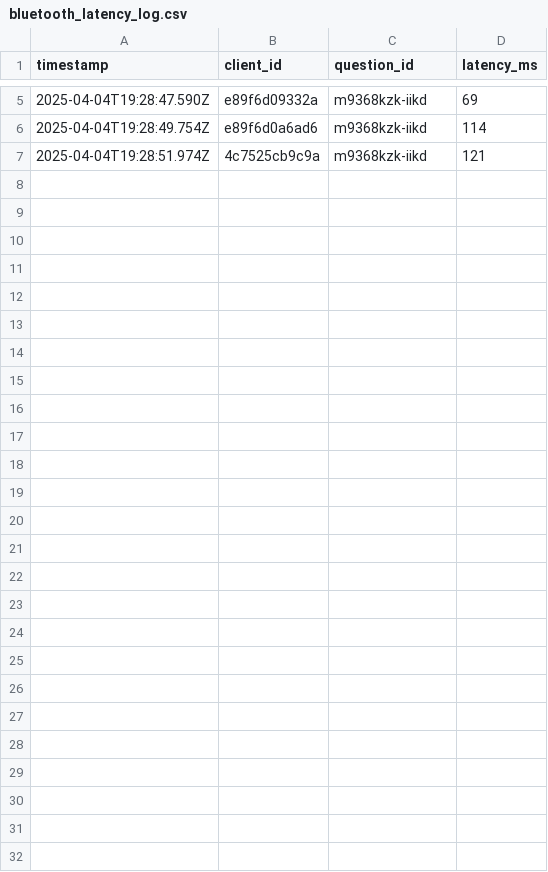
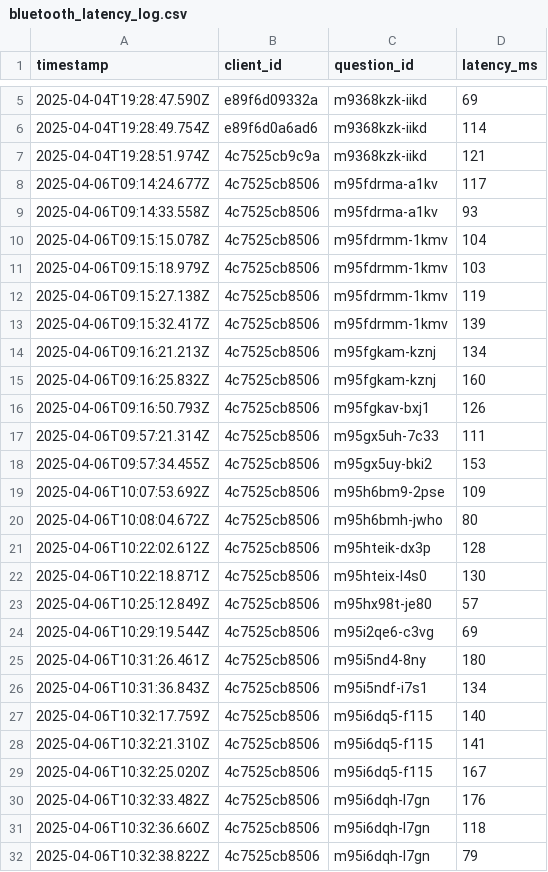
Before and after one commit to jiaweing/IoT-Quiz, a CSV file: Bluetooth - GATT/server/src/bluetooth_latency_log.csv, drawn as a sheet; only a part is shown, gaps mark what is left out; the diff names each change by its address in the sheet, - before the commit and + after, or states it on an @@ line.

```diff
--- a/Bluetooth - GATT/server/src/bluetooth_latency_log.csv
+++ b/Bluetooth - GATT/server/src/bluetooth_latency_log.csv
+row 8: 2025-04-06T09:14:24.677Z | 4c7525cb8506 | m95fdrma-a1kv | 117
+row 9: 2025-04-06T09:14:33.558Z | 4c7525cb8506 | m95fdrma-a1kv | 93
+row 10: 2025-04-06T09:15:15.078Z | 4c7525cb8506 | m95fdrmm-1kmv | 104
+row 11: 2025-04-06T09:15:18.979Z | 4c7525cb8506 | m95fdrmm-1kmv | 103
+row 12: 2025-04-06T09:15:27.138Z | 4c7525cb8506 | m95fdrmm-1kmv | 119
+row 13: 2025-04-06T09:15:32.417Z | 4c7525cb8506 | m95fdrmm-1kmv | 139
+row 14: 2025-04-06T09:16:21.213Z | 4c7525cb8506 | m95fgkam-kznj | 134
+row 15: 2025-04-06T09:16:25.832Z | 4c7525cb8506 | m95fgkam-kznj | 160
+row 16: 2025-04-06T09:16:50.793Z | 4c7525cb8506 | m95fgkav-bxj1 | 126
+row 17: 2025-04-06T09:57:21.314Z | 4c7525cb8506 | m95gx5uh-7c33 | 111
+row 18: 2025-04-06T09:57:34.455Z | 4c7525cb8506 | m95gx5uy-bki2 | 153
+row 19: 2025-04-06T10:07:53.692Z | 4c7525cb8506 | m95h6bm9-2pse | 109
+row 20: 2025-04-06T10:08:04.672Z | 4c7525cb8506 | m95h6bmh-jwho | 80
+row 21: 2025-04-06T10:22:02.612Z | 4c7525cb8506 | m95hteik-dx3p | 128
+row 22: 2025-04-06T10:22:18.871Z | 4c7525cb8506 | m95hteix-l4s0 | 130
+row 23: 2025-04-06T10:25:12.849Z | 4c7525cb8506 | m95hx98t-je80 | 57
+row 24: 2025-04-06T10:29:19.544Z | 4c7525cb8506 | m95i2qe6-c3vg | 69
+row 25: 2025-04-06T10:31:26.461Z | 4c7525cb8506 | m95i5nd4-8ny | 180
+row 26: 2025-04-06T10:31:36.843Z | 4c7525cb8506 | m95i5ndf-i7s1 | 134
+row 27: 2025-04-06T10:32:17.759Z | 4c7525cb8506 | m95i6dq5-f115 | 140
+row 28: 2025-04-06T10:32:21.310Z | 4c7525cb8506 | m95i6dq5-f115 | 141
+row 29: 2025-04-06T10:32:25.020Z | 4c7525cb8506 | m95i6dq5-f115 | 167
+row 30: 2025-04-06T10:32:33.482Z | 4c7525cb8506 | m95i6dqh-l7gn | 176
+row 31: 2025-04-06T10:32:36.660Z | 4c7525cb8506 | m95i6dqh-l7gn | 118
+row 32: 2025-04-06T10:32:38.822Z | 4c7525cb8506 | m95i6dqh-l7gn | 79
```
Also changed, not shown: Wifi - MQTT/server/src/mqtt_delivery_log.csv, Wifi - MQTT/server/src/mqtt_latency_log.csv, 13 other files.
